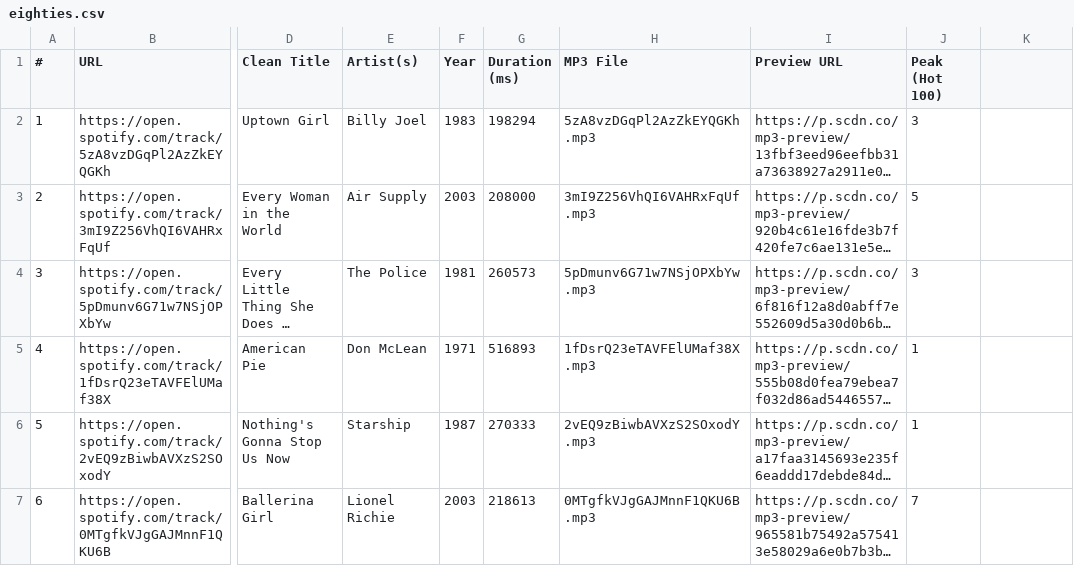
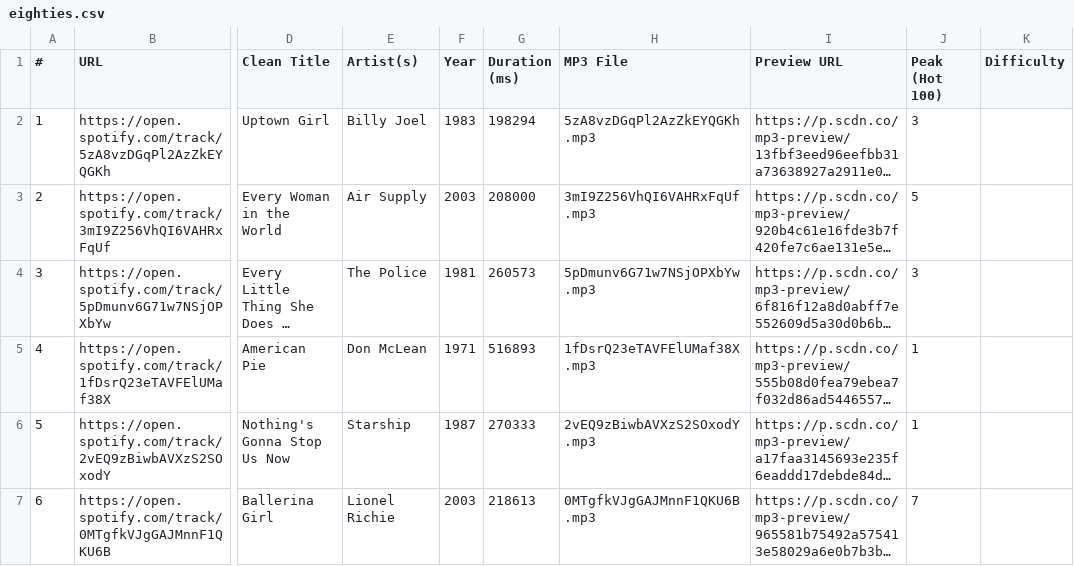
Before and after one commit to tweigman/Decades-Pop-Music-Quiz, a CSV file: categories/eighties.csv, drawn as a sheet; only a part is shown, gaps mark what is left out; long unchanged cells end in …; the diff names each change by its address in the sheet, - before the commit and + after, or states it on an @@ line.

```diff
--- a/categories/eighties.csv
+++ b/categories/eighties.csv
-K1: (empty)
+K1: Difficulty
```
Also changed, not shown: categories/holiday.csv, categories/nineties.csv, 10 other files.
